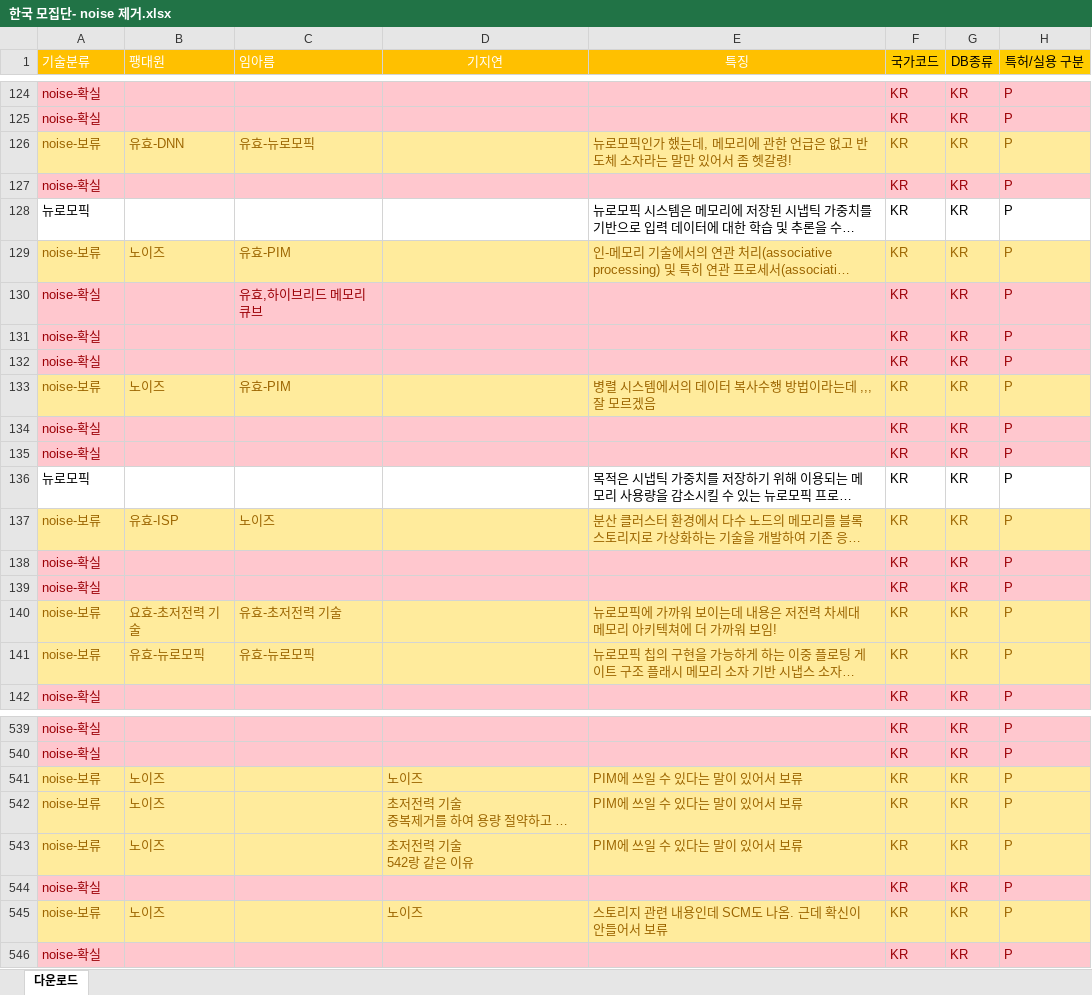
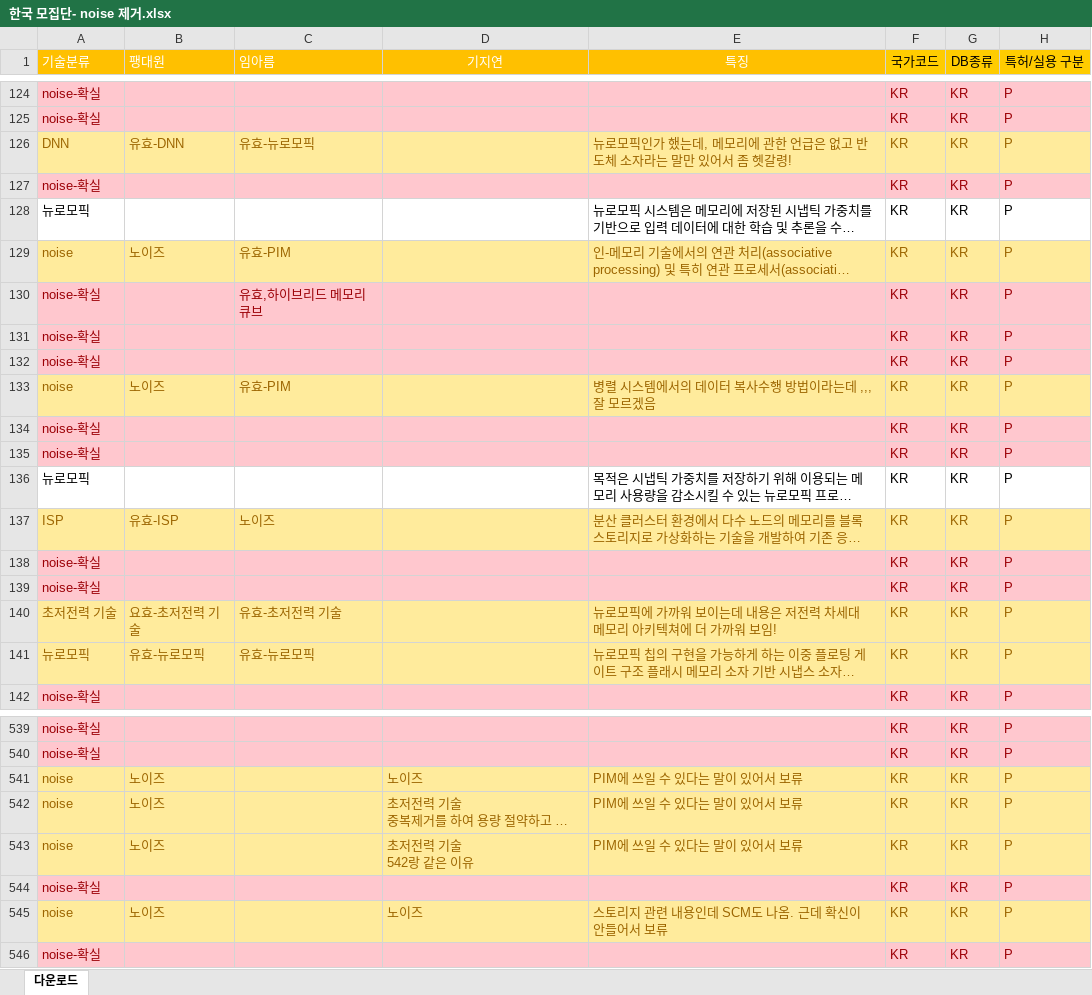
Before and after one commit to JEoN-Ha/CPU, an Excel workbook: PIM/한국 모집단- noise 제거.xlsx, sheet 다운로드, drawn as a sheet; only a part is shown, gaps mark what is left out; long unchanged cells end in …; values as stored, in another font and other column widths than the file's, no borders; the diff covers the shown part only; the diff names each change by its address in the sheet, - before the commit and + after, or states it on an @@ line.

```diff
--- a/PIM/한국 모집단- noise 제거.xlsx (sheet 다운로드)
+++ b/PIM/한국 모집단- noise 제거.xlsx (sheet 다운로드)
-A126 (기술분류): noise-보류
+A126 (기술분류): DNN
-A129 (기술분류): noise-보류
+A129 (기술분류): noise
-A133 (기술분류): noise-보류
+A133 (기술분류): noise
-A137 (기술분류): noise-보류
+A137 (기술분류): ISP
-A140 (기술분류): noise-보류
+A140 (기술분류): 초저전력 기술
-A141 (기술분류): noise-보류
+A141 (기술분류): 뉴로모픽
-A541:A543 (기술분류): noise-보류
+A541:A543 (기술분류): noise
-A545 (기술분류): noise-보류
+A545 (기술분류): noise
```
Also changed, not shown: 109 edited cells elsewhere in this sheet.
